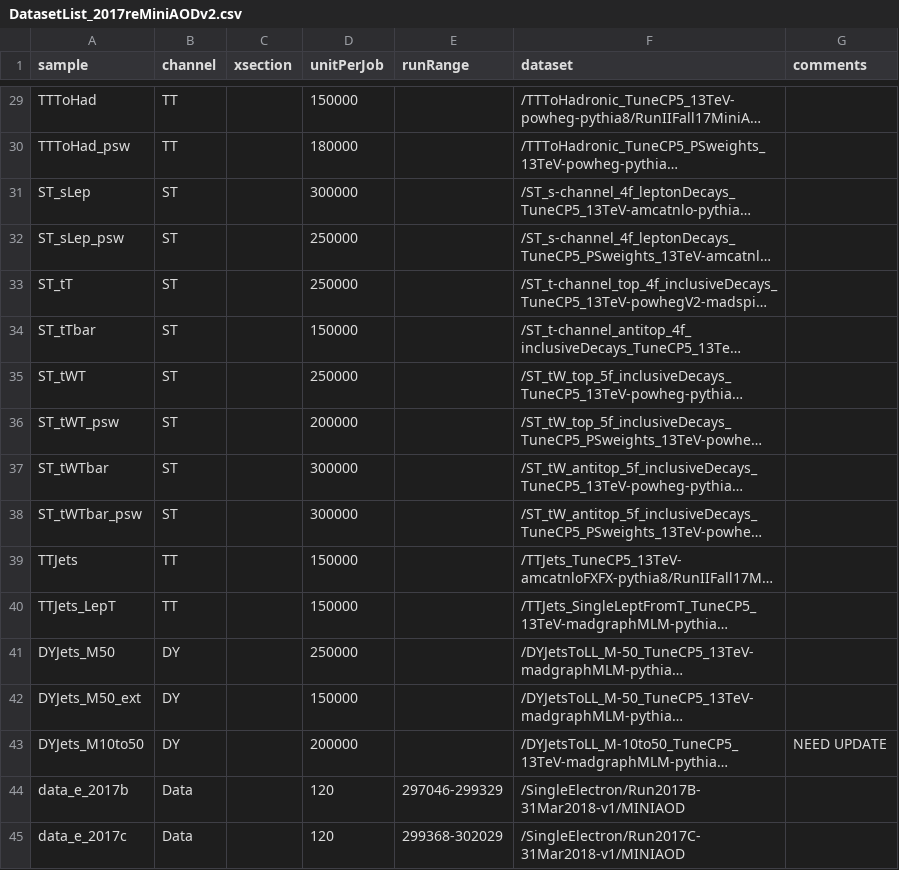
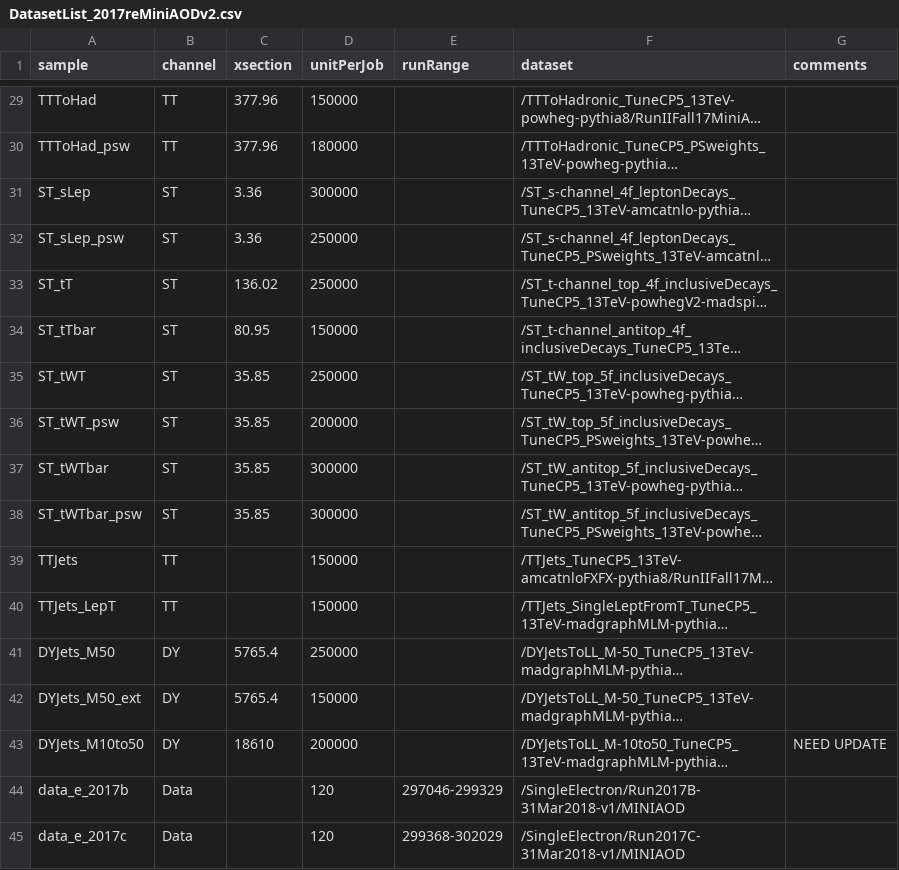
Before and after one commit to zctao/ttHTauTauAnalysis, a CSV file: ttHtautauAnalyzer/dataFiles/DatasetList_2017reMiniAODv2.csv, drawn as a sheet; only a part is shown, gaps mark what is left out; long unchanged cells end in …; the diff covers the shown part only; the diff names each change by its address in the sheet, - before the commit and + after, or states it on an @@ line.

```diff
--- a/ttHtautauAnalyzer/dataFiles/DatasetList_2017reMiniAODv2.csv
+++ b/ttHtautauAnalyzer/dataFiles/DatasetList_2017reMiniAODv2.csv
-C29:C30 (xsection): (empty)
+C29:C30 (xsection): 377.96
-C31:C32 (xsection): (empty)
+C31:C32 (xsection): 3.36
-C33 (xsection): (empty)
+C33 (xsection): 136.02
-C34 (xsection): (empty)
+C34 (xsection): 80.95
-C35:C38 (xsection): (empty)
+C35:C38 (xsection): 35.85
-C41:C42 (xsection): (empty)
+C41:C42 (xsection): 5765.4
-C43 (xsection): (empty)
+C43 (xsection): 18610
```
Also changed, not shown: 21 edited cells elsewhere in this file.
